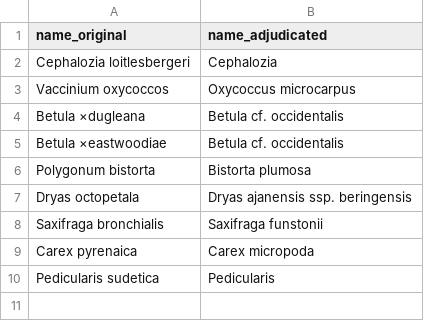
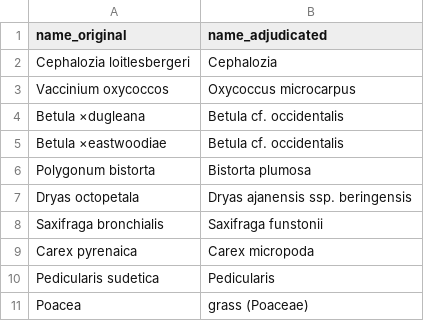
Before and after one commit to akveg-map/akveg-database, a CSV file: 02_data_format/crosswalks/44_aim_various_2025_manual_taxa_resolve.csv, drawn as a sheet.

Commit message:
Add entry for Poacea

```diff
--- a/02_data_format/crosswalks/44_aim_various_2025_manual_taxa_resolve.csv
+++ b/02_data_format/crosswalks/44_aim_various_2025_manual_taxa_resolve.csv
@@ -10 +10,2 @@ Carex pyrenaica,Carex micropoda
 Pedicularis sudetica,Pedicularis
+Poacea,grass (Poaceae)
```
